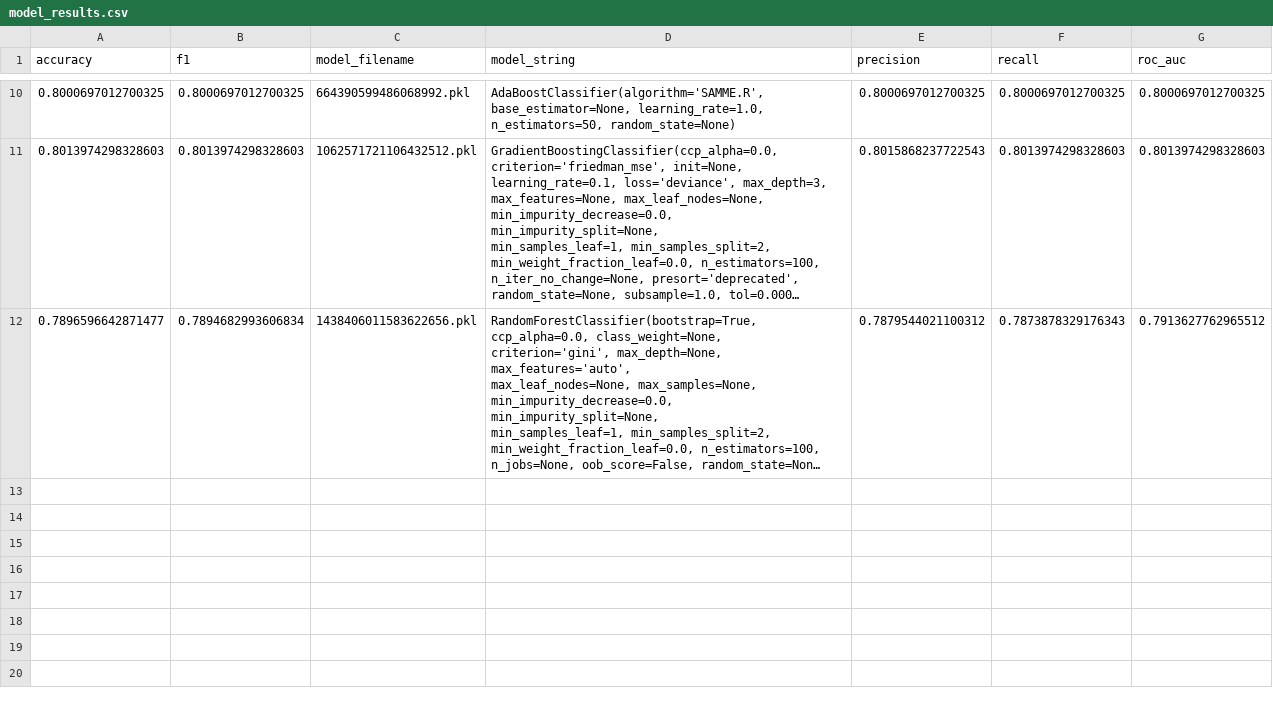
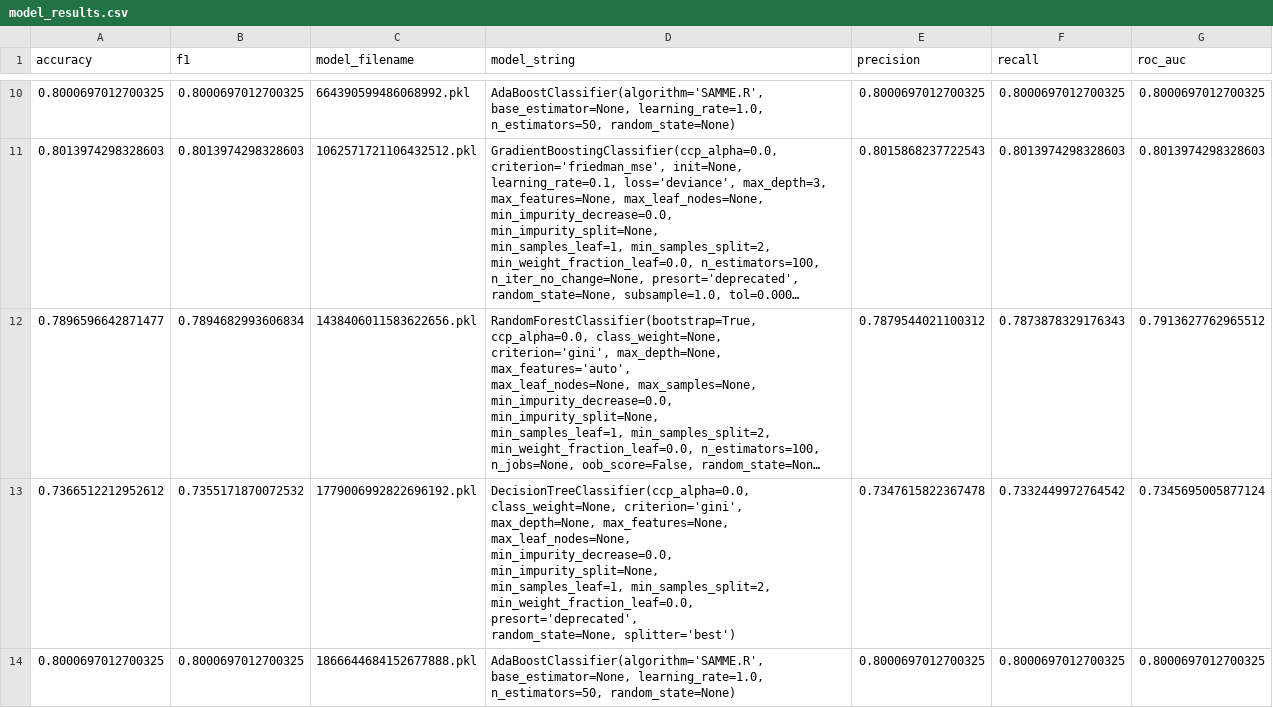
Before and after one commit to daanishrasheed/churn-model, a CSV file: models/model_results.csv, drawn as a sheet; only a part is shown, gaps mark what is left out; long unchanged cells end in …; ↵ is a line break in a cell; the diff covers the shown part only; the diff names each change by its address in the sheet, - before the commit and + after, or states it on an @@ line.

Commit message:
Look at the learning curves for our Gradient Boosting Classifier and our Decision Tree Classifier

```diff
--- a/models/model_results.csv
+++ b/models/model_results.csv
+row 13: 0.7366512212952612 | 0.7355171870072532 | 1779006992822696192.pkl | DecisionTreeClassifier(ccp_alpha=0.0, class_weight=None, criterion='gini', ↵ max_depth=None, max_features=None, max_leaf_nodes=None, ↵ min_impurity_decrease=0.0, min_impurity_split=None, ↵ min_samples_leaf=1, min_samples_split=2, ↵ min_weight_fraction_leaf=0.0, presort='deprecated', ↵ random_state=None, splitter='best') | 0.7347615822367478 | 0.7332449972764542 | 0.7345695005877124
+row 14: 0.8000697012700325 | 0.8000697012700325 | 1866644684152677888.pkl | AdaBoostClassifier(algorithm='SAMME.R', base_estimator=None, learning_rate=1.0, ↵ n_estimators=50, random_state=None) | 0.8000697012700325 | 0.8000697012700325 | 0.8000697012700325
```
Also changed, not shown: 2 added rows elsewhere in this file, 1 other file.
